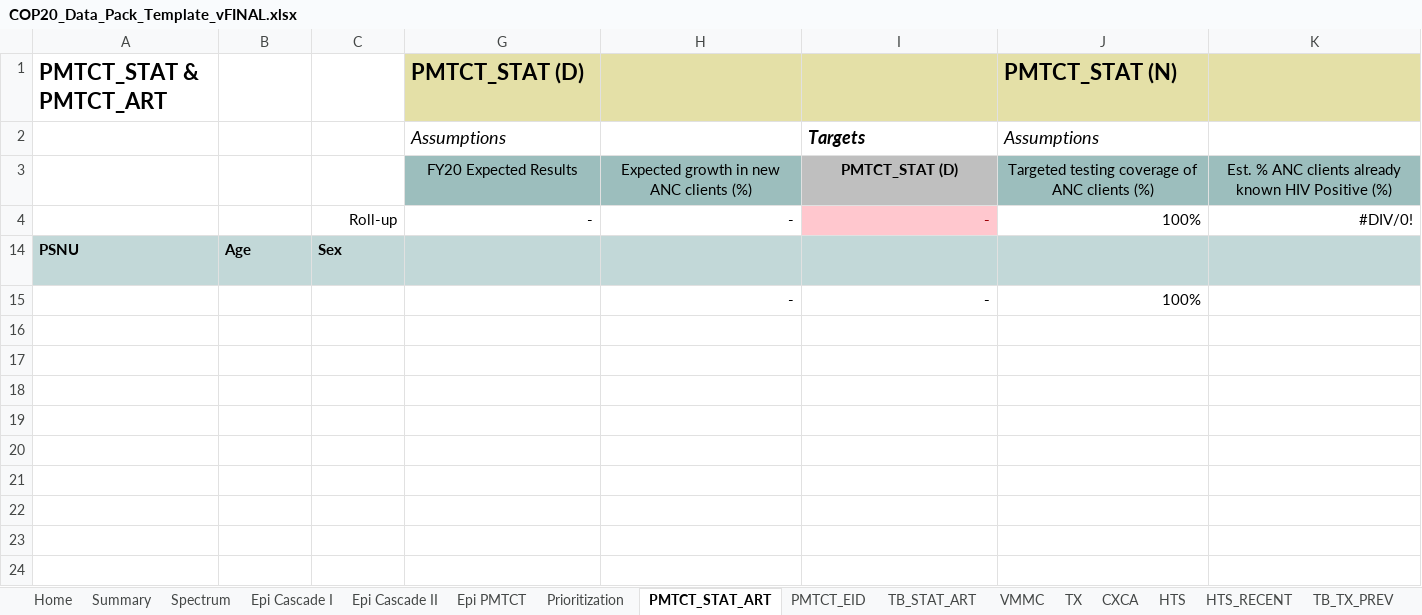
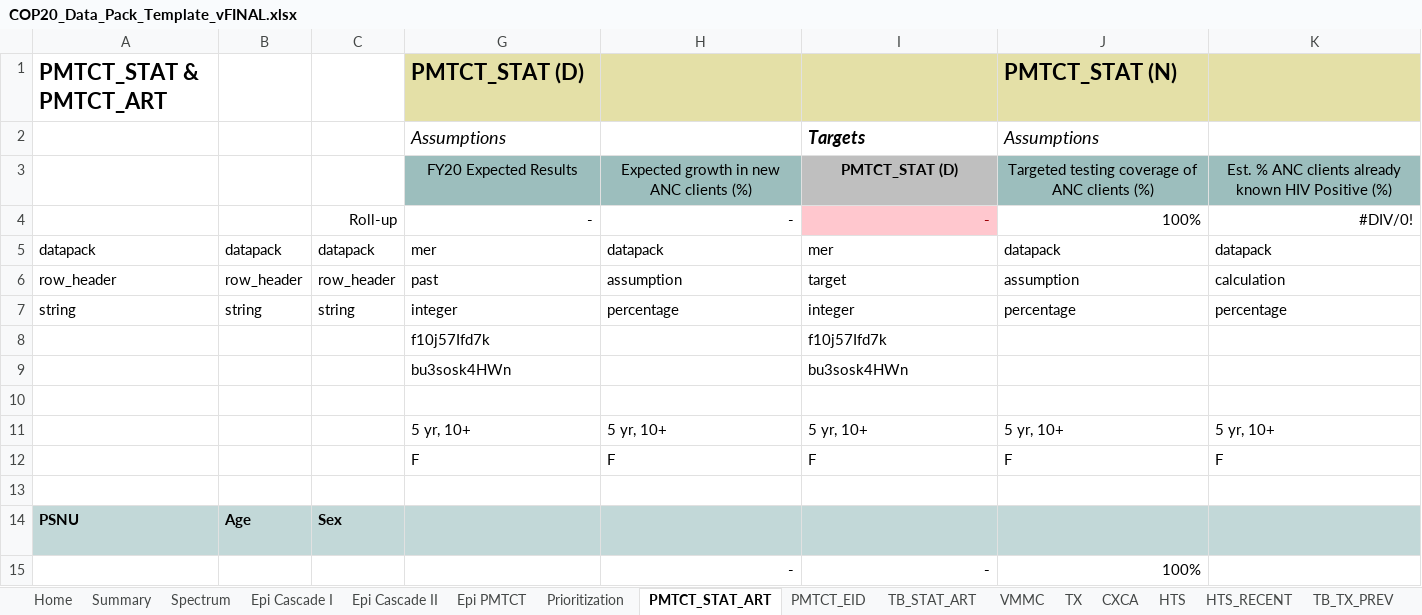
Before and after one commit to pepfar-datim/datapackr, an Excel workbook: data-raw/COP20_Data_Pack_Template_vFINAL.xlsx, sheet PMTCT_STAT_ART, drawn as a sheet; only a part is shown; values as stored, in another font and other column widths than the file's, no borders; conditional formats not drawn; rows hold the shown columns only; the diff names each change by its address in the sheet, - before the commit and + after, or states it on an @@ line.

Commit message:
Fixes pepfar-datim/datapackr#503

```diff
--- a/data-raw/COP20_Data_Pack_Template_vFINAL.xlsx (sheet PMTCT_STAT_ART)
+++ b/data-raw/COP20_Data_Pack_Template_vFINAL.xlsx (sheet PMTCT_STAT_ART)
@@ row 5 unhidden: datapack | datapack | datapack | mer | datapack | mer | datapack | datapack @@
@@ row 6 unhidden: row_header | row_header | row_header | past | assumption | target | assumption | calculation @@
@@ row 7 unhidden: string | string | string | integer | percentage | integer | percentage | percentage @@
@@ row 8 unhidden:  |  |  | f10j57Ifd7k |  | f10j57Ifd7k @@
@@ row 9 unhidden:  |  |  | bu3sosk4HWn |  | bu3sosk4HWn @@
@@ row 10 unhidden: (empty) @@
@@ row 11 unhidden:  |  |  | 5 yr, 10+ | 5 yr, 10+ | 5 yr, 10+ | 5 yr, 10+ | 5 yr, 10+ @@
@@ row 12 unhidden:  |  |  | F | F | F | F | F @@
+row 13: (empty)
```
Also changed, not shown: sheet KP, sheet TB_TX_PREV, sheet PrEP, sheet Summary, sheet VMMC, sheet HTS, formulas that keep their value, hidden cells.
